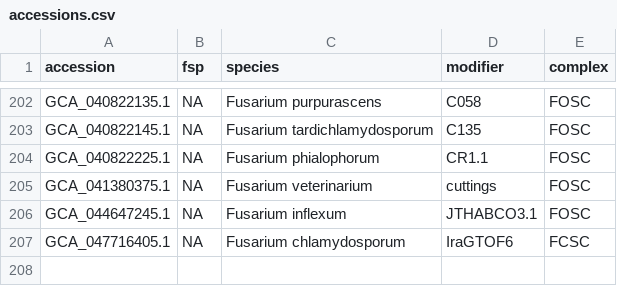
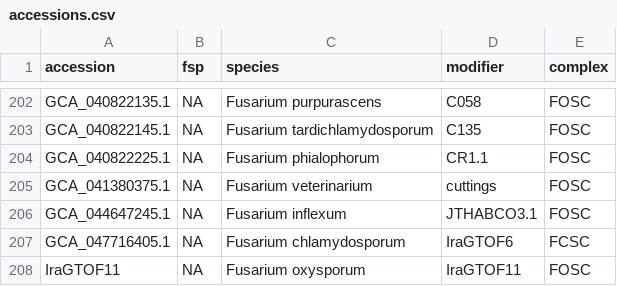
Before and after one commit to aapashkov/pancluster, a CSV file: data/accessions.csv, drawn as a sheet; only a part is shown, gaps mark what is left out; the diff names each change by its address in the sheet, - before the commit and + after, or states it on an @@ line.

Commit message:
feat: add f11 to accessions

```diff
--- a/data/accessions.csv
+++ b/data/accessions.csv
+row 208: IraGTOF11 | NA | Fusarium oxysporum | IraGTOF11 | FOSC
```
